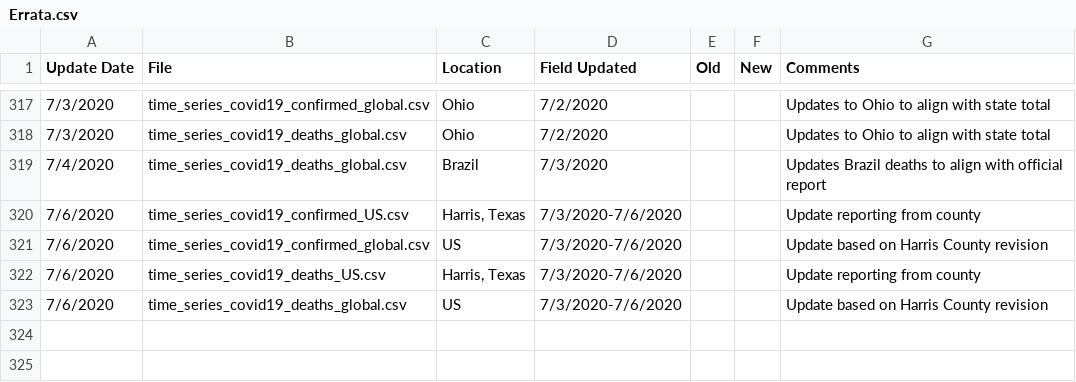
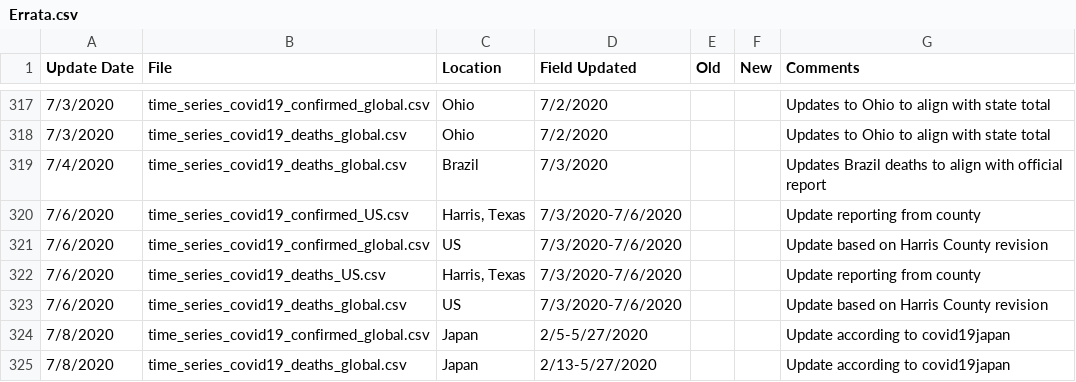
Before and after one commit to stfurkan/pancovid19, a CSV file: python/datasets/Errata.csv, drawn as a sheet; only a part is shown, gaps mark what is left out; the diff names each change by its address in the sheet, - before the commit and + after, or states it on an @@ line.

```diff
--- a/python/datasets/Errata.csv
+++ b/python/datasets/Errata.csv
+row 324: 7/8/2020 | time_series_covid19_confirmed_global.csv | Japan | 2/5-5/27/2020 |  |  | Update according to covid19japan
+row 325: 7/8/2020 | time_series_covid19_deaths_global.csv | Japan | 2/13-5/27/2020 |  |  | Update according to covid19japan
```
Also changed, not shown: python/datasets/time_series_covid19_confirmed_global.csv, python/datasets/time_series_covid19_deaths_global.csv, 15 other files.
